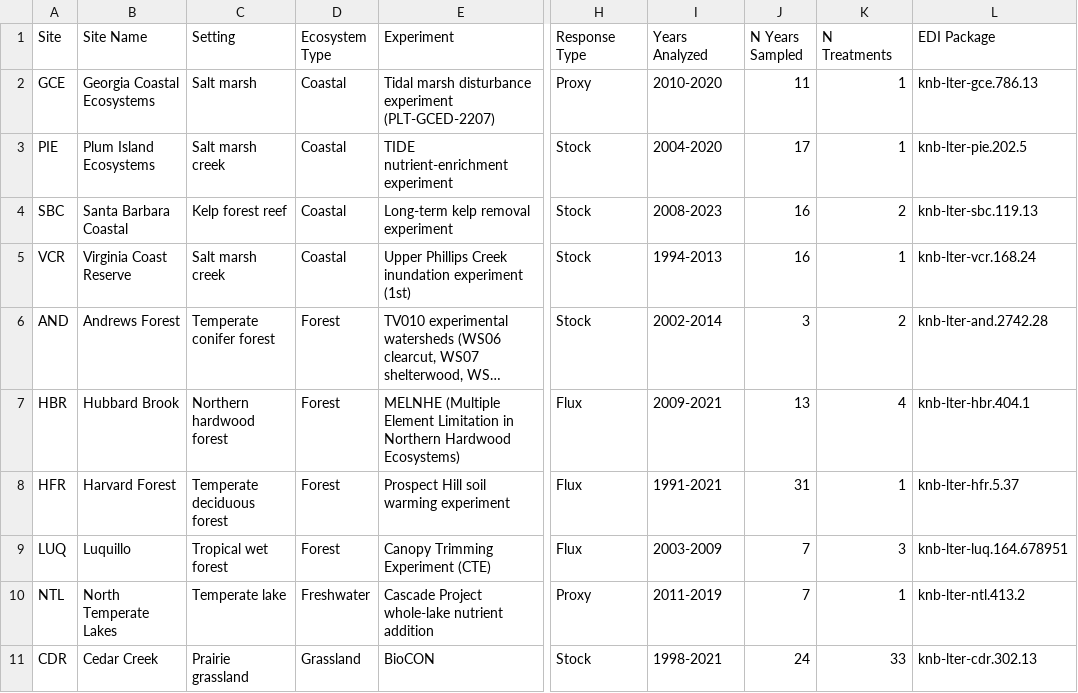
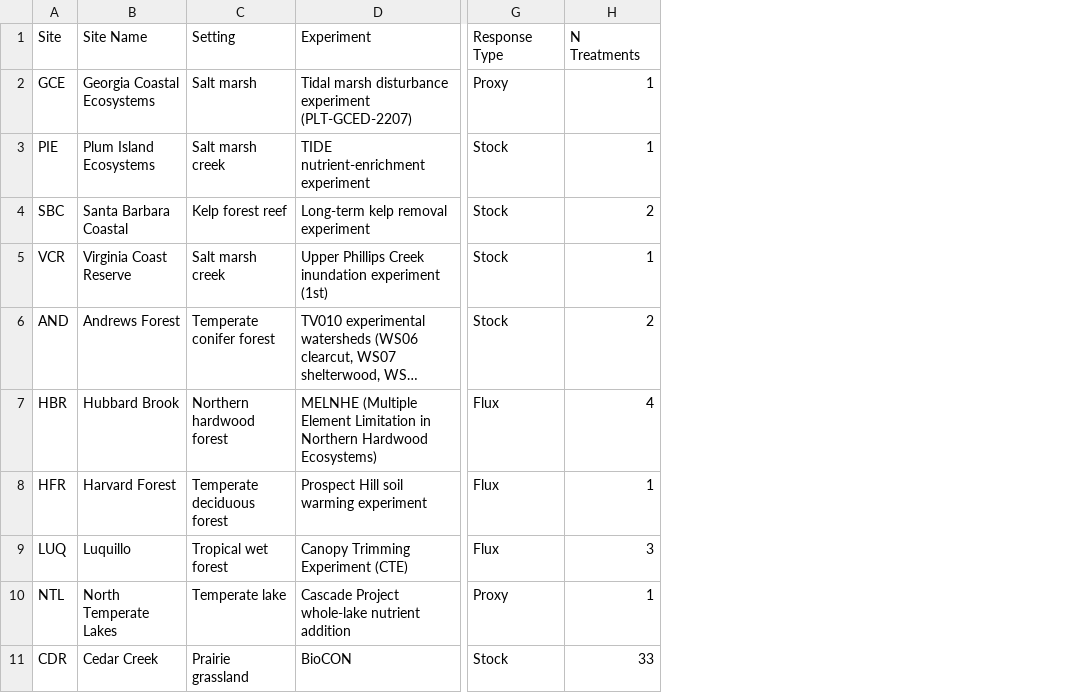
Before and after one commit to lter/ssecr-c-cycling, a CSV file: figures/Table1_case_study_overview.csv, drawn as a sheet; only a part is shown, gaps mark what is left out; long unchanged cells end in …; the diff names each change by its address in the sheet, - before the commit and + after, or states it on an @@ line.

```diff
--- a/figures/Table1_case_study_overview.csv
+++ b/figures/Table1_case_study_overview.csv
-column D (Ecosystem Type), rows 2-11: Coastal | Coastal | Coastal | Coastal | Forest | Forest | Forest | Forest | Freshwater | Grassland
-column I (Years Analyzed), rows 2-11: 2010-2020 | 2004-2020 | 2008-2023 | 1994-2013 | 2002-2014 | 2009-2021 | 1991-2021 | 2003-2009 | 2011-2019 | 1998-2021
-column J (N Years Sampled), rows 2-11: 11 | 17 | 16 | 16 | 3 | 13 | 31 | 7 | 7 | 24
-column L (EDI Package), rows 2-11: knb-lter-gce.786.13 | knb-lter-pie.202.5 | knb-lter-sbc.119.13 | knb-lter-vcr.168.24 | knb-lter-and.2742.28 | knb-lter-hbr.404.1 | knb-lter-hfr.5.37 | knb-lter-luq.164.678951 | knb-lter-ntl.413.2 | knb-lter-cdr.302.13
```
Also changed, not shown: data/harmonized/early_vs_full_lrr.csv, figures/Table3_early_vs_full_lrr.csv, 13 other files.
